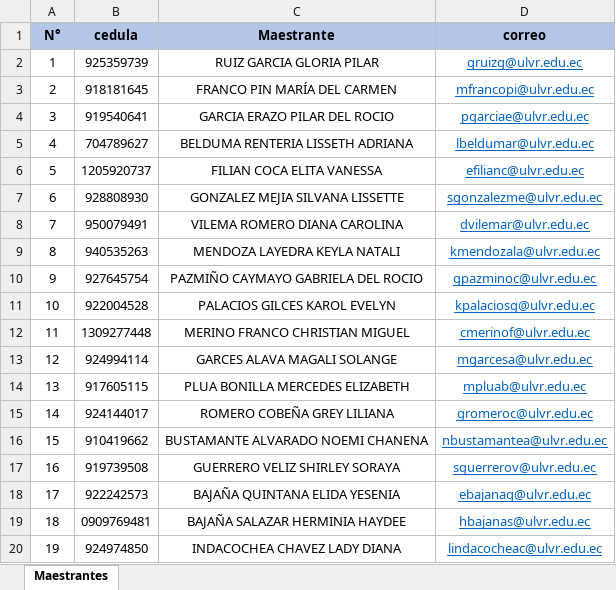
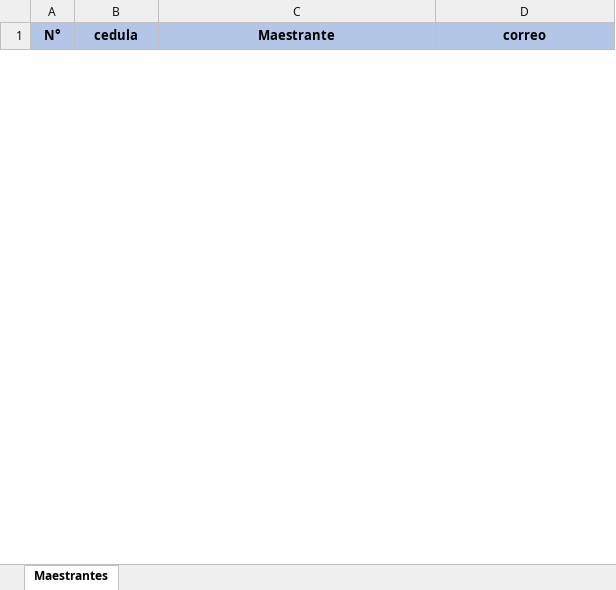
Before and after one commit to lcevallo/encuesta-api, an Excel workbook: excel_maestrantes.xlsx, sheet Maestrantes, drawn as a sheet; only a part is shown; values as stored, in another font and other column widths than the file's, no borders; removed rows and columns are numbered as before the commit, all else as after; the diff covers the shown part only; the diff names each change by its address in the sheet, - before the commit and + after, or states it on an @@ line.

Commit message:
Maestrantes
Se cargo el nuevo listado de Maestrantes

```diff
--- a/excel_maestrantes.xlsx (sheet Maestrantes)
+++ b/excel_maestrantes.xlsx (sheet Maestrantes)
-row 2: 1 | 925359739 | RUIZ GARCIA GLORIA PILAR | gruizg@ulvr.edu.ec
-row 3: 2 | 918181645 | FRANCO PIN MARÍA DEL CARMEN | mfrancopi@ulvr.edu.ec
-row 4: 3 | 919540641 | GARCIA ERAZO PILAR DEL ROCIO | pgarciae@ulvr.edu.ec
-row 5: 4 | 704789627 | BELDUMA RENTERIA LISSETH ADRIANA | lbeldumar@ulvr.edu.ec
-row 6: 5 | 1205920737 | FILIAN COCA ELITA VANESSA | efilianc@ulvr.edu.ec
-row 7: 6 | 928808930 | GONZALEZ MEJIA SILVANA LISSETTE | sgonzalezme@ulvr.edu.ec
-row 8: 7 | 950079491 | VILEMA ROMERO DIANA CAROLINA | dvilemar@ulvr.edu.ec
-row 9: 8 | 940535263 | MENDOZA LAYEDRA KEYLA NATALI | kmendozala@ulvr.edu.ec
-row 10: 9 | 927645754 | PAZMIÑO CAYMAYO GABRIELA DEL ROCIO | gpazminoc@ulvr.edu.ec
-row 11: 10 | 922004528 | PALACIOS GILCES KAROL EVELYN | kpalaciosg@ulvr.edu.ec
-row 12: 11 | 1309277448 | MERINO FRANCO CHRISTIAN MIGUEL | cmerinof@ulvr.edu.ec
-row 13: 12 | 924994114 | GARCES ALAVA MAGALI SOLANGE | mgarcesa@ulvr.edu.ec
-row 14: 13 | 917605115 | PLUA BONILLA MERCEDES ELIZABETH | mpluab@ulvr.edu.ec
-row 15: 14 | 924144017 | ROMERO COBEÑA GREY LILIANA | gromeroc@ulvr.edu.ec
-row 16: 15 | 910419662 | BUSTAMANTE ALVARADO NOEMI CHANENA | nbustamantea@ulvr.edu.ec
-row 17: 16 | 919739508 | GUERRERO VELIZ SHIRLEY SORAYA | sguerrerov@ulvr.edu.ec
-row 18: 17 | 922242573 | BAJAÑA QUINTANA ELIDA YESENIA | ebajanaq@ulvr.edu.ec
-row 19: 18 | 0909769481 | BAJAÑA SALAZAR HERMINIA HAYDEE | hbajanas@ulvr.edu.ec
-row 20: 19 | 924974850 | INDACOCHEA CHAVEZ LADY DIANA | lindacocheac@ulvr.edu.ec
```
Also changed, not shown: 17 added rows and 6 removed rows elsewhere in this sheet, 4 other files.
